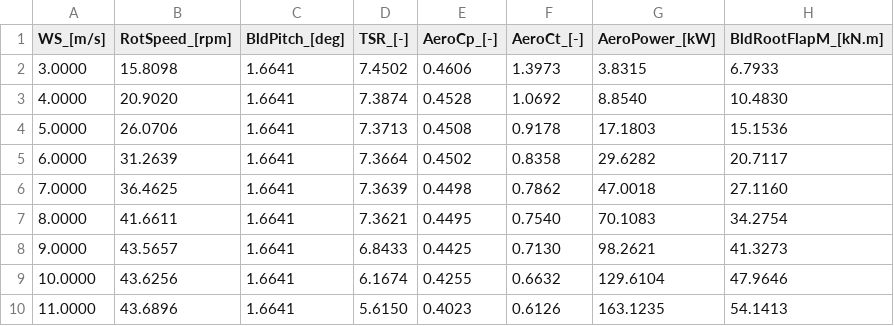
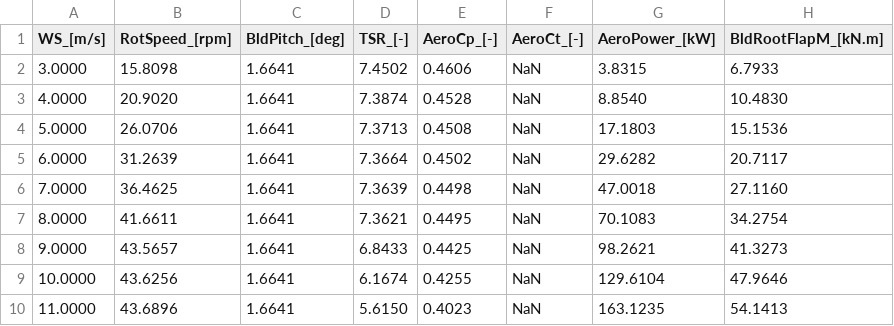
Before and after one commit to NREL/wakebench_swift, a CSV file: wt_data/v1/Simulated_data/RotorPerformances.csv, drawn as a sheet.

Commit message:
_Ct values are wrong in FAST7, removing them for now

```diff
--- a/wt_data/v1/Simulated_data/RotorPerformances.csv
+++ b/wt_data/v1/Simulated_data/RotorPerformances.csv
@@ -1,10 +1,10 @@
 WS_[m/s]	RotSpeed_[rpm]	BldPitch_[deg]	TSR_[-]	AeroCp_[-]	AeroCt_[-]	AeroPower_[kW]	BldRootFlapM_[kN.m]
-3.0000	15.8098	1.6641	7.4502	0.4606	1.3973	3.8315	6.7933
-4.0000	20.9020	1.6641	7.3874	0.4528	1.0692	8.8540	10.4830
-5.0000	26.0706	1.6641	7.3713	0.4508	0.9178	17.1803	15.1536
-6.0000	31.2639	1.6641	7.3664	0.4502	0.8358	29.6282	20.7117
-7.0000	36.4625	1.6641	7.3639	0.4498	0.7862	47.0018	27.1160
-8.0000	41.6611	1.6641	7.3621	0.4495	0.7540	70.1083	34.2754
-9.0000	43.5657	1.6641	6.8433	0.4425	0.7130	98.2621	41.3273
-10.0000	43.6256	1.6641	6.1674	0.4255	0.6632	129.6104	47.9646
-11.0000	43.6896	1.6641	5.6150	0.4023	0.6126	163.1235	54.1413
+3.0000	15.8098	1.6641	7.4502	0.4606	NaN	3.8315	6.7933
+4.0000	20.9020	1.6641	7.3874	0.4528	NaN	8.8540	10.4830
+5.0000	26.0706	1.6641	7.3713	0.4508	NaN	17.1803	15.1536
+6.0000	31.2639	1.6641	7.3664	0.4502	NaN	29.6282	20.7117
+7.0000	36.4625	1.6641	7.3639	0.4498	NaN	47.0018	27.1160
+8.0000	41.6611	1.6641	7.3621	0.4495	NaN	70.1083	34.2754
+9.0000	43.5657	1.6641	6.8433	0.4425	NaN	98.2621	41.3273
+10.0000	43.6256	1.6641	6.1674	0.4255	NaN	129.6104	47.9646
+11.0000	43.6896	1.6641	5.6150	0.4023	NaN	163.1235	54.1413
```
